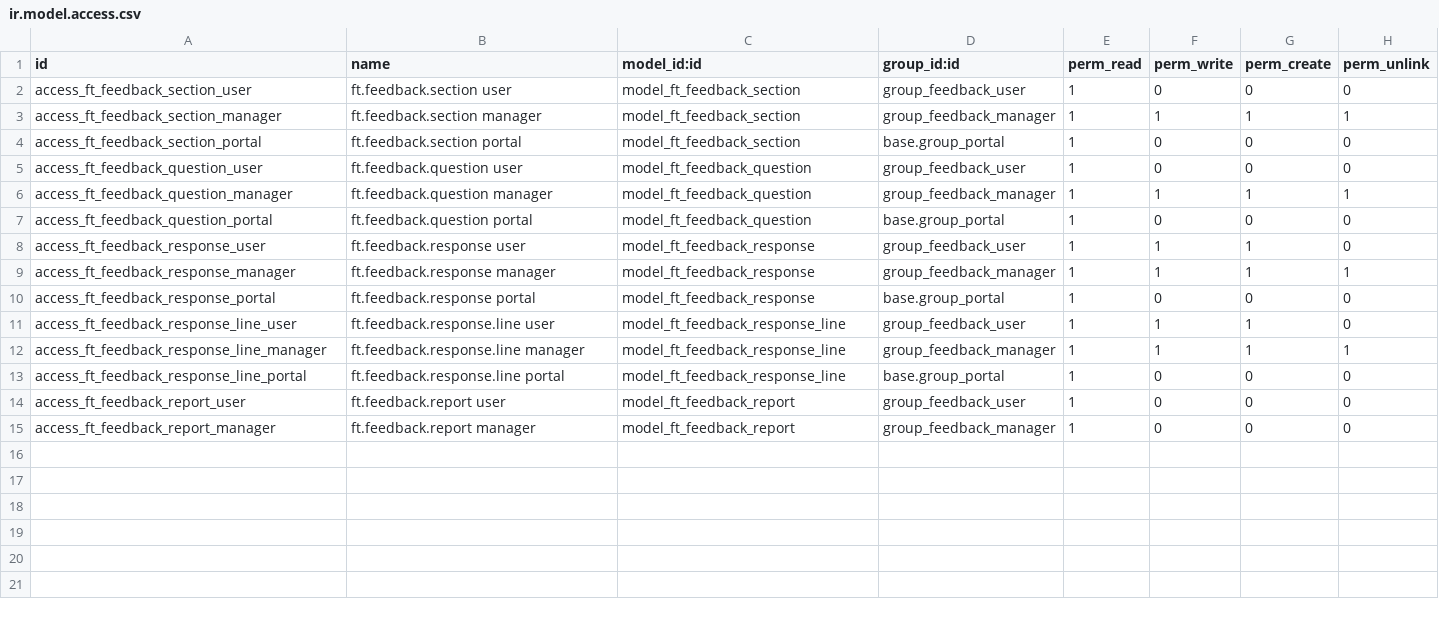
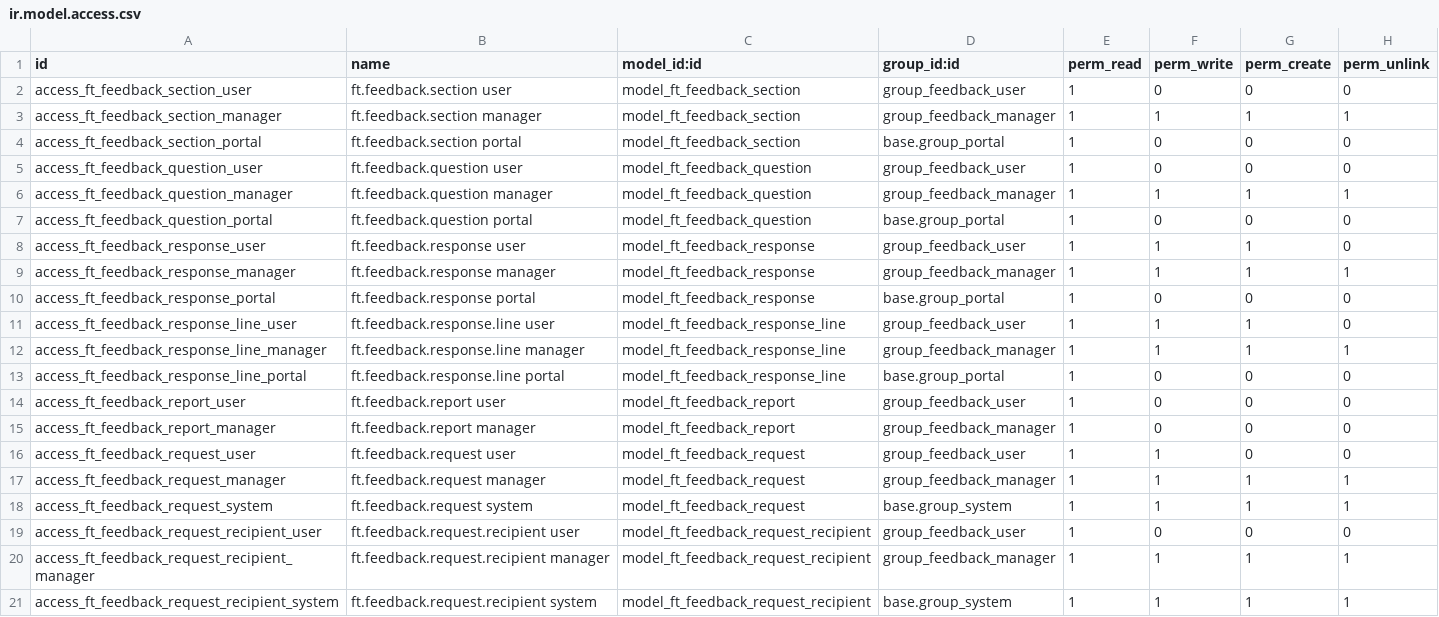
Before and after one commit to FingertipTechnologies/pms19_addons, a CSV file: ft_customer_feedback/security/ir.model.access.csv, drawn as a sheet.

Commit message:
customer feedback email request

```diff
--- a/ft_customer_feedback/security/ir.model.access.csv
+++ b/ft_customer_feedback/security/ir.model.access.csv
@@ -15 +15,7 @@ access_ft_feedback_report_user,ft.feedback.report user,model_ft_feedback_report,
 access_ft_feedback_report_manager,ft.feedback.report manager,model_ft_feedback_report,group_feedback_manager,1,0,0,0
+access_ft_feedback_request_user,ft.feedback.request user,model_ft_feedback_request,group_feedback_user,1,1,0,0
+access_ft_feedback_request_manager,ft.feedback.request manager,model_ft_feedback_request,group_feedback_manager,1,1,1,1
+access_ft_feedback_request_system,ft.feedback.request system,model_ft_feedback_request,base.group_system,1,1,1,1
+access_ft_feedback_request_recipient_user,ft.feedback.request.recipient user,model_ft_feedback_request_recipient,group_feedback_user,1,0,0,0
+access_ft_feedback_request_recipient_manager,ft.feedback.request.recipient manager,model_ft_feedback_request_recipient,group_feedback_manager,1,1,1,1
+access_ft_feedback_request_recipient_system,ft.feedback.request.recipient system,model_ft_feedback_request_recipient,base.group_system,1,1,1,1
```
Also changed, not shown: 20 other files.
